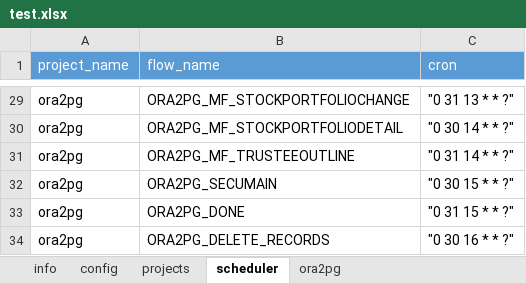
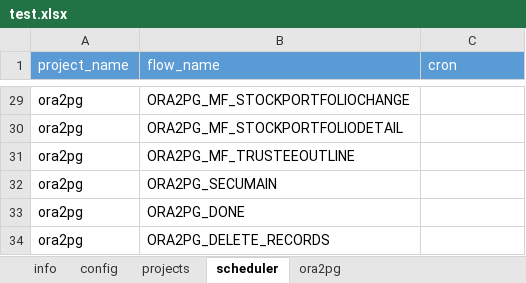
Before and after one commit to JingZhang-Cherish/azkaban_helper, an Excel workbook: test.xlsx, sheet scheduler, drawn as a sheet; only a part is shown, gaps mark what is left out; values as stored, in another font and other column widths than the file's, no borders; the diff covers the shown part only; the diff names each change by its address in the sheet, - before the commit and + after, or states it on an @@ line.

Commit message:
implement a function batch add a cron for every flow by read the config from excel ,if you don't fill the cell called cron ,appliction will remove the cron for the flow.

```diff
--- a/test.xlsx (sheet scheduler)
+++ b/test.xlsx (sheet scheduler)
-C29 (cron): "0 31 13 * * ?"
+C29 (cron): (empty)
-C30 (cron): "0 30 14 * * ?"
+C30 (cron): (empty)
-C31 (cron): "0 31 14 * * ?"
+C31 (cron): (empty)
-C32 (cron): "0 30 15 * * ?"
+C32 (cron): (empty)
-C33 (cron): "0 31 15 * * ?"
+C33 (cron): (empty)
-C34 (cron): "0 30 16 * * ?"
+C34 (cron): (empty)
```
Also changed, not shown: 27 edited cells elsewhere in this sheet, sheet projects, sheet config, 1 other file.
